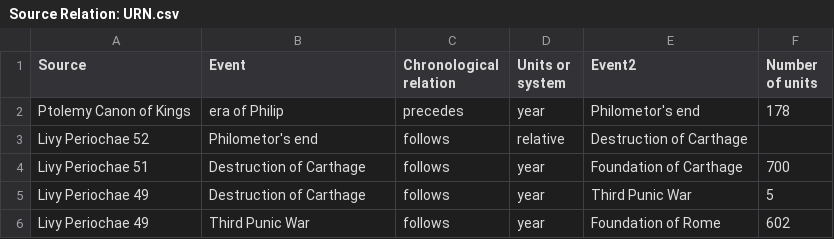
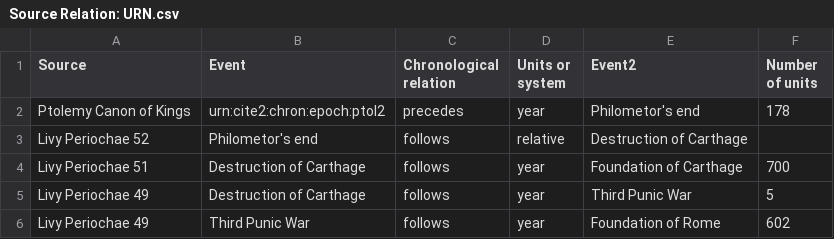
Before and after one commit to jeffreydickinson/Dating-the-Destruction-of-Carthage, a CSV file: Source Relation: URN.csv, drawn as a sheet.

Commit message:
Update Source Relation: URN.csv

```diff
--- a/Source Relation: URN.csv
+++ b/Source Relation: URN.csv
@@ -1,3 +1,3 @@
 Source,Event,Chronological relation,Units or system,Event2,Number of units
-Ptolemy Canon of Kings,era of Philip,precedes,year,Philometor's end,178
+Ptolemy Canon of Kings,urn:cite2:chron:epoch:ptol2,precedes,year,Philometor's end,178
 Livy Periochae 52,Philometor's end,follows,relative,Destruction of Carthage,
```
